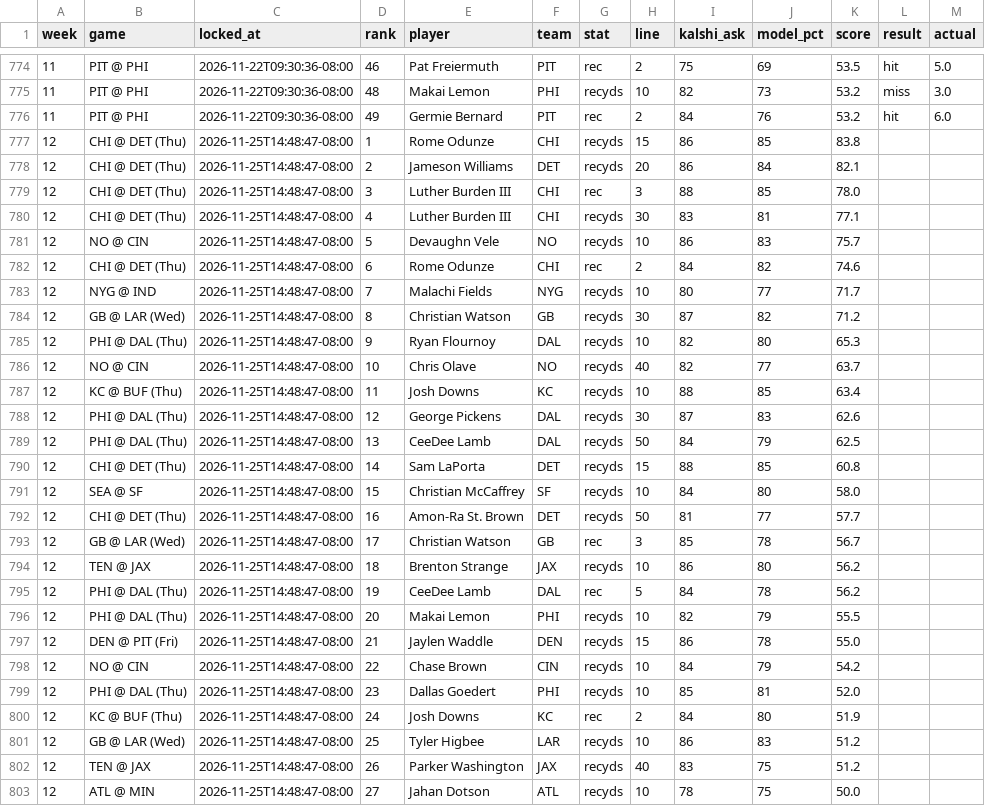
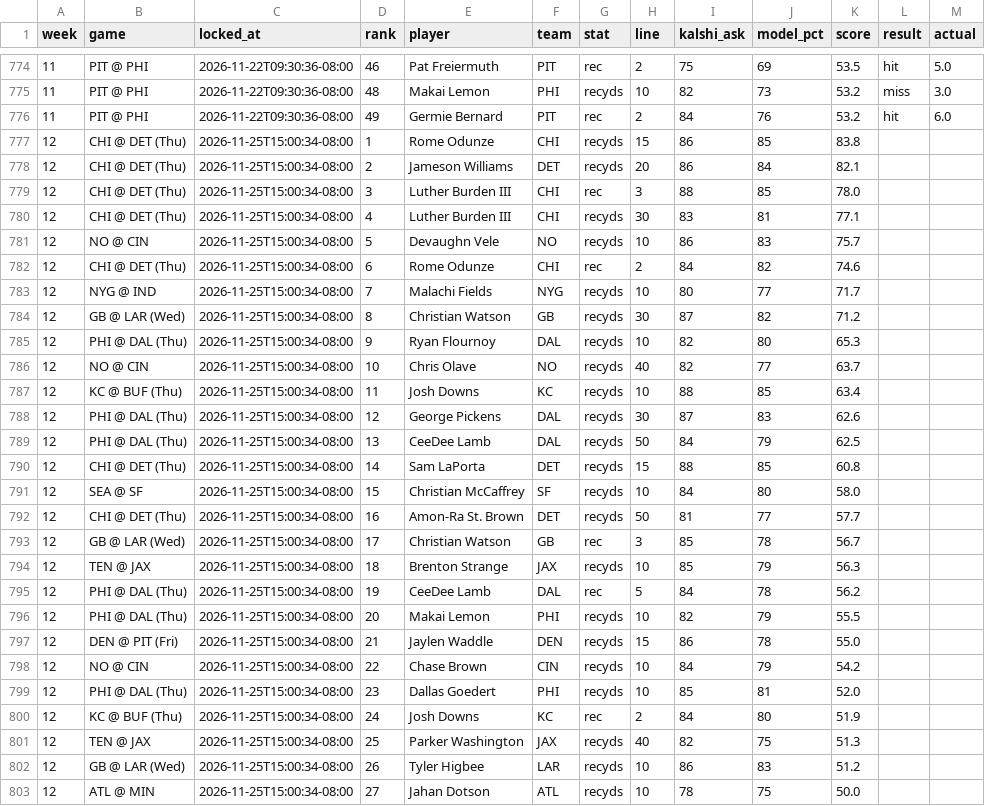
Before and after one commit to mrparkecito-droid/prop-board, a CSV file: data/locked_picks.csv, drawn as a sheet; only a part is shown, gaps mark what is left out; the diff covers the shown part only.

```diff
--- a/data/locked_picks.csv
+++ b/data/locked_picks.csv
@@ -776,28 +776,28 @@ week,game,locked_at,rank,player,team,stat,line,kalshi_ask,model_pct,score,result
 11,PIT @ PHI,2026-11-22T09:30:36-08:00,49,Germie Bernard,PIT,rec,2,84,76,53.2,hit,6.0
-12,CHI @ DET (Thu),2026-11-25T14:48:47-08:00,1,Rome Odunze,CHI,recyds,15,86,85,83.8,,
-12,CHI @ DET (Thu),2026-11-25T14:48:47-08:00,2,Jameson Williams,DET,recyds,20,86,84,82.1,,
-12,CHI @ DET (Thu),2026-11-25T14:48:47-08:00,3,Luther Burden III,CHI,rec,3,88,85,78.0,,
-12,CHI @ DET (Thu),2026-11-25T14:48:47-08:00,4,Luther Burden III,CHI,recyds,30,83,81,77.1,,
-12,NO @ CIN,2026-11-25T14:48:47-08:00,5,Devaughn Vele,NO,recyds,10,86,83,75.7,,
-12,CHI @ DET (Thu),2026-11-25T14:48:47-08:00,6,Rome Odunze,CHI,rec,2,84,82,74.6,,
-12,NYG @ IND,2026-11-25T14:48:47-08:00,7,Malachi Fields,NYG,recyds,10,80,77,71.7,,
-12,GB @ LAR (Wed),2026-11-25T14:48:47-08:00,8,Christian Watson,GB,recyds,30,87,82,71.2,,
-12,PHI @ DAL (Thu),2026-11-25T14:48:47-08:00,9,Ryan Flournoy,DAL,recyds,10,82,80,65.3,,
-12,NO @ CIN,2026-11-25T14:48:47-08:00,10,Chris Olave,NO,recyds,40,82,77,63.7,,
-12,KC @ BUF (Thu),2026-11-25T14:48:47-08:00,11,Josh Downs,KC,recyds,10,88,85,63.4,,
-12,PHI @ DAL (Thu),2026-11-25T14:48:47-08:00,12,George Pickens,DAL,recyds,30,87,83,62.6,,
-12,PHI @ DAL (Thu),2026-11-25T14:48:47-08:00,13,CeeDee Lamb,DAL,recyds,50,84,79,62.5,,
-12,CHI @ DET (Thu),2026-11-25T14:48:47-08:00,14,Sam LaPorta,DET,recyds,15,88,85,60.8,,
-12,SEA @ SF,2026-11-25T14:48:47-08:00,15,Christian McCaffrey,SF,recyds,10,84,80,58.0,,
-12,CHI @ DET (Thu),2026-11-25T14:48:47-08:00,16,Amon-Ra St. Brown,DET,recyds,50,81,77,57.7,,
-12,GB @ LAR (Wed),2026-11-25T14:48:47-08:00,17,Christian Watson,GB,rec,3,85,78,56.7,,
-12,TEN @ JAX,2026-11-25T14:48:47-08:00,18,Brenton Strange,JAX,recyds,10,86,80,56.2,,
-12,PHI @ DAL (Thu),2026-11-25T14:48:47-08:00,19,CeeDee Lamb,DAL,rec,5,84,78,56.2,,
-12,PHI @ DAL (Thu),2026-11-25T14:48:47-08:00,20,Makai Lemon,PHI,recyds,10,82,79,55.5,,
-12,DEN @ PIT (Fri),2026-11-25T14:48:47-08:00,21,Jaylen Waddle,DEN,recyds,15,86,78,55.0,,
-12,NO @ CIN,2026-11-25T14:48:47-08:00,22,Chase Brown,CIN,recyds,10,84,79,54.2,,
-12,PHI @ DAL (Thu),2026-11-25T14:48:47-08:00,23,Dallas Goedert,PHI,recyds,10,85,81,52.0,,
-12,KC @ BUF (Thu),2026-11-25T14:48:47-08:00,24,Josh Downs,KC,rec,2,84,80,51.9,,
-12,GB @ LAR (Wed),2026-11-25T14:48:47-08:00,25,Tyler Higbee,LAR,recyds,10,86,83,51.2,,
-12,TEN @ JAX,2026-11-25T14:48:47-08:00,26,Parker Washington,JAX,recyds,40,83,75,51.2,,
-12,ATL @ MIN,2026-11-25T14:48:47-08:00,27,Jahan Dotson,ATL,recyds,10,78,75,50.0,,
+12,CHI @ DET (Thu),2026-11-25T15:00:34-08:00,1,Rome Odunze,CHI,recyds,15,86,85,83.8,,
+12,CHI @ DET (Thu),2026-11-25T15:00:34-08:00,2,Jameson Williams,DET,recyds,20,86,84,82.1,,
+12,CHI @ DET (Thu),2026-11-25T15:00:34-08:00,3,Luther Burden III,CHI,rec,3,88,85,78.0,,
+12,CHI @ DET (Thu),2026-11-25T15:00:34-08:00,4,Luther Burden III,CHI,recyds,30,83,81,77.1,,
+12,NO @ CIN,2026-11-25T15:00:34-08:00,5,Devaughn Vele,NO,recyds,10,86,83,75.7,,
+12,CHI @ DET (Thu),2026-11-25T15:00:34-08:00,6,Rome Odunze,CHI,rec,2,84,82,74.6,,
+12,NYG @ IND,2026-11-25T15:00:34-08:00,7,Malachi Fields,NYG,recyds,10,80,77,71.7,,
+12,GB @ LAR (Wed),2026-11-25T15:00:34-08:00,8,Christian Watson,GB,recyds,30,87,82,71.2,,
+12,PHI @ DAL (Thu),2026-11-25T15:00:34-08:00,9,Ryan Flournoy,DAL,recyds,10,82,80,65.3,,
+12,NO @ CIN,2026-11-25T15:00:34-08:00,10,Chris Olave,NO,recyds,40,82,77,63.7,,
+12,KC @ BUF (Thu),2026-11-25T15:00:34-08:00,11,Josh Downs,KC,recyds,10,88,85,63.4,,
+12,PHI @ DAL (Thu),2026-11-25T15:00:34-08:00,12,George Pickens,DAL,recyds,30,87,83,62.6,,
+12,PHI @ DAL (Thu),2026-11-25T15:00:34-08:00,13,CeeDee Lamb,DAL,recyds,50,84,79,62.5,,
+12,CHI @ DET (Thu),2026-11-25T15:00:34-08:00,14,Sam LaPorta,DET,recyds,15,88,85,60.8,,
+12,SEA @ SF,2026-11-25T15:00:34-08:00,15,Christian McCaffrey,SF,recyds,10,84,80,58.0,,
+12,CHI @ DET (Thu),2026-11-25T15:00:34-08:00,16,Amon-Ra St. Brown,DET,recyds,50,81,77,57.7,,
+12,GB @ LAR (Wed),2026-11-25T15:00:34-08:00,17,Christian Watson,GB,rec,3,85,78,56.7,,
+12,TEN @ JAX,2026-11-25T15:00:34-08:00,18,Brenton Strange,JAX,recyds,10,85,79,56.3,,
+12,PHI @ DAL (Thu),2026-11-25T15:00:34-08:00,19,CeeDee Lamb,DAL,rec,5,84,78,56.2,,
+12,PHI @ DAL (Thu),2026-11-25T15:00:34-08:00,20,Makai Lemon,PHI,recyds,10,82,79,55.5,,
+12,DEN @ PIT (Fri),2026-11-25T15:00:34-08:00,21,Jaylen Waddle,DEN,recyds,15,86,78,55.0,,
+12,NO @ CIN,2026-11-25T15:00:34-08:00,22,Chase Brown,CIN,recyds,10,84,79,54.2,,
+12,PHI @ DAL (Thu),2026-11-25T15:00:34-08:00,23,Dallas Goedert,PHI,recyds,10,85,81,52.0,,
+12,KC @ BUF (Thu),2026-11-25T15:00:34-08:00,24,Josh Downs,KC,rec,2,84,80,51.9,,
+12,TEN @ JAX,2026-11-25T15:00:34-08:00,25,Parker Washington,JAX,recyds,40,82,75,51.3,,
+12,GB @ LAR (Wed),2026-11-25T15:00:34-08:00,26,Tyler Higbee,LAR,recyds,10,86,83,51.2,,
+12,ATL @ MIN,2026-11-25T15:00:34-08:00,27,Jahan Dotson,ATL,recyds,10,78,75,50.0,,
```
Also changed, not shown: 2 added rows, 2 removed rows and 29 edited cells elsewhere in this file, 7 other files.
